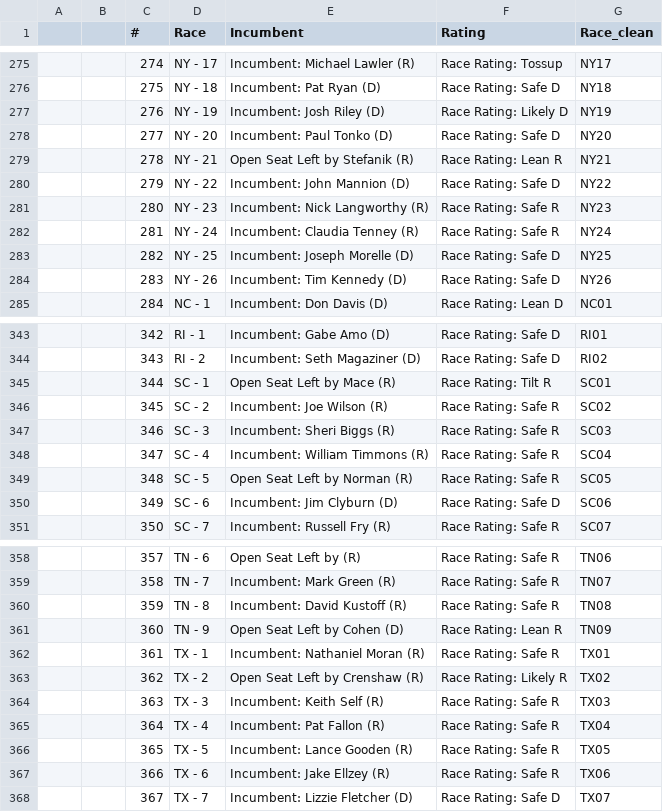
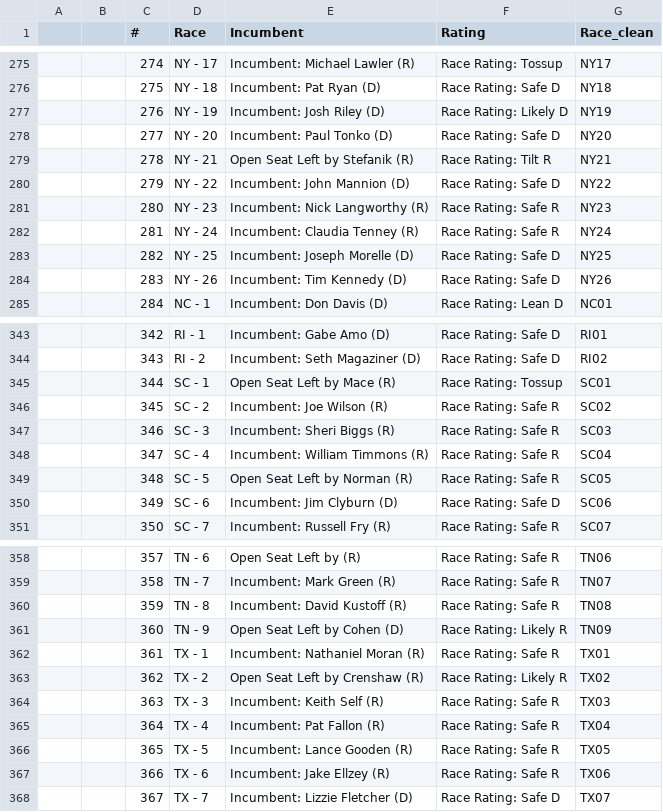
Before and after one commit to bexsander/codespaces-jupyter, a CSV file: data/house_map.csv, drawn as a sheet; only a part is shown, gaps mark what is left out; the diff covers the shown part only.

```diff
--- a/data/house_map.csv
+++ b/data/house_map.csv
@@ -278,3 +278,3 @@
 ,,277,NY - 20,Incumbent: Paul Tonko (D),Race Rating: Safe D,NY20
-,,278,NY - 21,Open Seat Left by Stefanik (R),Race Rating: Lean R,NY21
+,,278,NY - 21,Open Seat Left by Stefanik (R),Race Rating: Tilt R,NY21
 ,,279,NY - 22,Incumbent: John Mannion (D),Race Rating: Safe D,NY22
@@ -344,3 +344,3 @@
 ,,343,RI - 2,Incumbent: Seth Magaziner (D),Race Rating: Safe D,RI02
-,,344,SC - 1,Open Seat Left by Mace (R),Race Rating: Tilt R,SC01
+,,344,SC - 1,Open Seat Left by Mace (R),Race Rating: Tossup,SC01
 ,,345,SC - 2,Incumbent: Joe Wilson (R),Race Rating: Safe R,SC02
@@ -360,3 +360,3 @@
 ,,359,TN - 8,Incumbent: David Kustoff (R),Race Rating: Safe R,TN08
-,,360,TN - 9,Open Seat Left by Cohen (D),Race Rating: Lean R,TN09
+,,360,TN - 9,Open Seat Left by Cohen (D),Race Rating: Likely R,TN09
 ,,361,TX - 1,Incumbent: Nathaniel Moran (R),Race Rating: Safe R,TX01
```
Also changed, not shown: 11 edited cells elsewhere in this file, data/house_chance_of_winning.csv, data/senate_chance_of_winning.csv, 3 other files.
